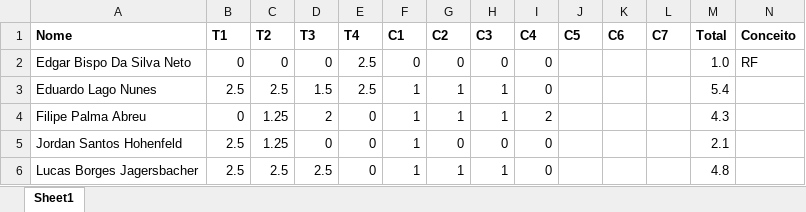
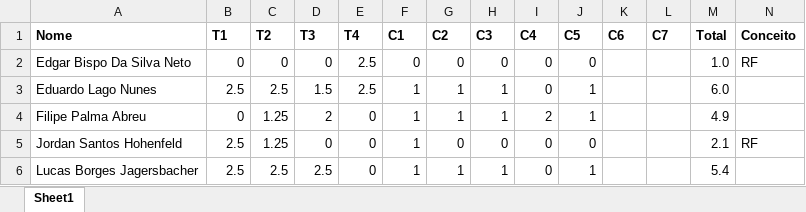
Before and after one commit to kroger/genosmus, an Excel workbook: _pedro/notas/musb18.xlsx, sheet Sheet1, drawn as a sheet; values as stored, in another font and other column widths than the file's, no borders; the diff names each change by its address in the sheet, - before the commit and + after, or states it on an @@ line.

```diff
--- a/_pedro/notas/musb18.xlsx (sheet Sheet1)
+++ b/_pedro/notas/musb18.xlsx (sheet Sheet1)
-J2 (C5): (empty)
+J2 (C5): 0
-J3:J4 (C5): (empty)
+J3:J4 (C5): 1
-M3 (Total): 5.4
+M3 (Total): 6.0
-M4 (Total): 4.3
+M4 (Total): 4.9
-J5 (C5): (empty)
+J5 (C5): 0
-N5 (Conceito): (empty)
+N5 (Conceito): RF
-J6 (C5): (empty)
+J6 (C5): 1
-M6 (Total): 4.8
+M6 (Total): 5.4
```
Also changed, not shown: _pedro/notas/musb87.xlsx, 2 other files.
